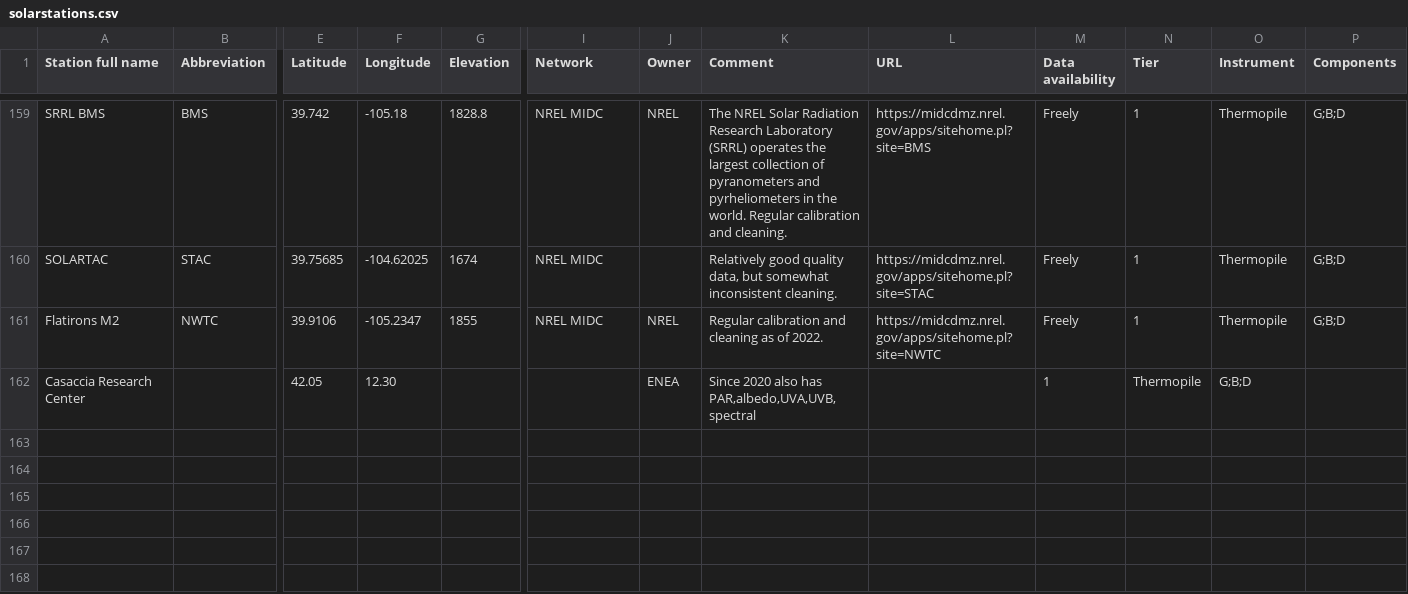
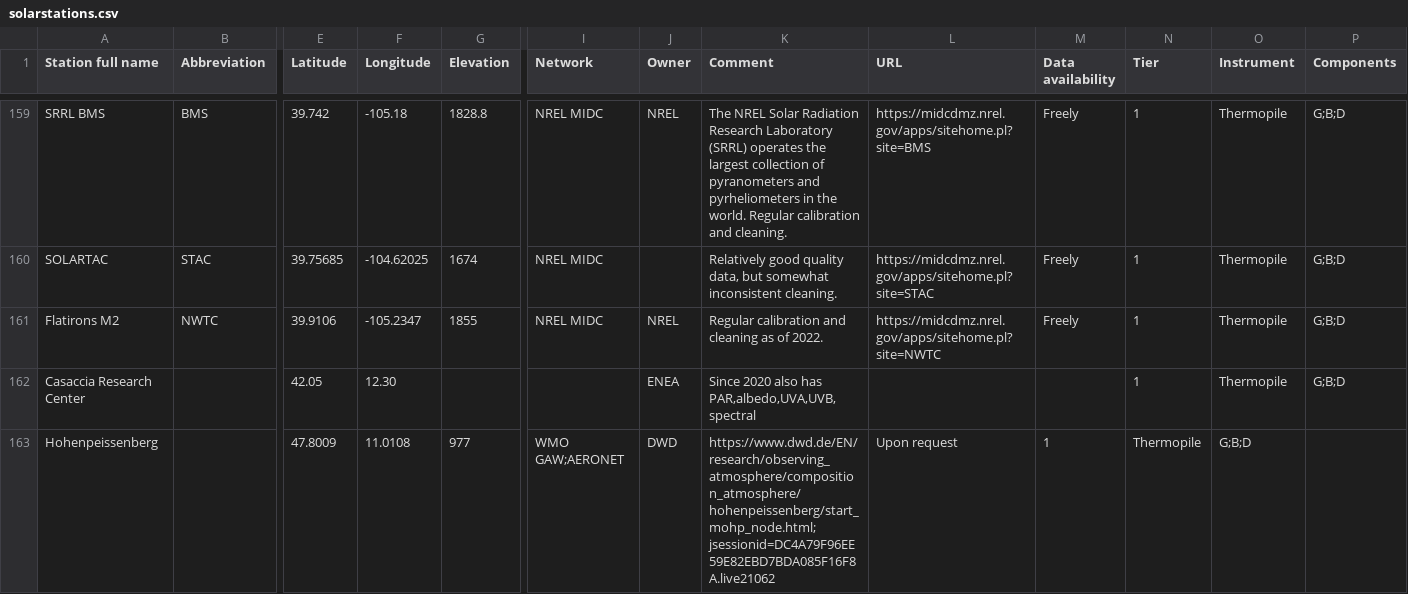
Before and after one commit to AssessingSolar/solarstations, a CSV file: solarstations.csv, drawn as a sheet; only a part is shown, gaps mark what is left out; rows hold the shown columns only; the diff covers the shown part only; the diff names each change by its address in the sheet, - before the commit and + after, or states it on an @@ line.

Commit message:
Add DWD stations

```diff
--- a/solarstations.csv
+++ b/solarstations.csv
-M162 (Data availability): 1
+M162 (Data availability): (empty)
-N162 (Tier): Thermopile
+N162 (Tier): 1
-O162 (Instrument): G;B;D
+O162 (Instrument): Thermopile
-P162 (Components): (empty)
+P162 (Components): G;B;D
+row 163: Hohenpeissenberg |  | 47.8009 | 11.0108 | 977 | WMO GAW;AERONET | DWD | https://www.dwd.de/EN/research/observing_atmosphere/composition_atmosphere/hohenpeissenberg/start_mohp_node.html;jsessionid=DC4A79F96EE59E82EBD7BDA085F16F8A.live21062 | Upon request | 1 | Thermopile | G;B;D
```
Also changed, not shown: 1 added row and 3 edited cells elsewhere in this file.
